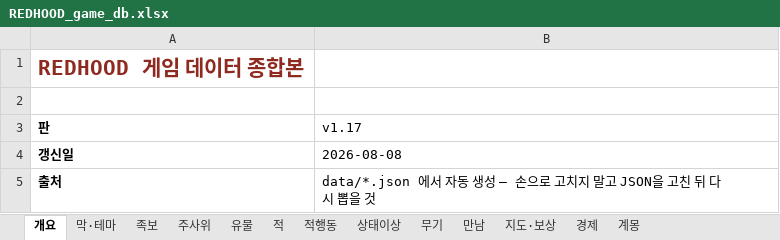
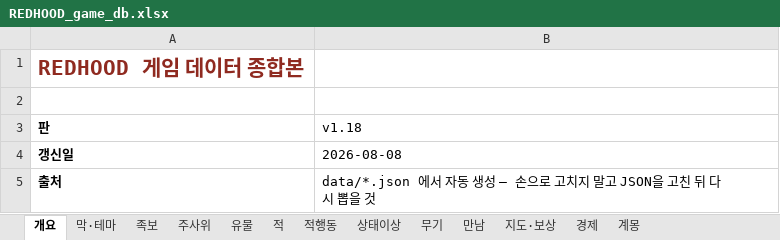
Before and after one commit to sepi-toolbox/Redhood, an Excel workbook: docs/REDHOOD_game_db.xlsx, sheet 개요, drawn as a sheet; only a part is shown; values as stored, in another font and other column widths than the file's, no borders; the diff names each change by its address in the sheet, - before the commit and + after, or states it on an @@ line.

```diff
--- a/docs/REDHOOD_game_db.xlsx (sheet 개요)
+++ b/docs/REDHOOD_game_db.xlsx (sheet 개요)
-B3: v1.17
+B3: v1.18
```
Also changed, not shown: sheet 적행동, 10 other files.
